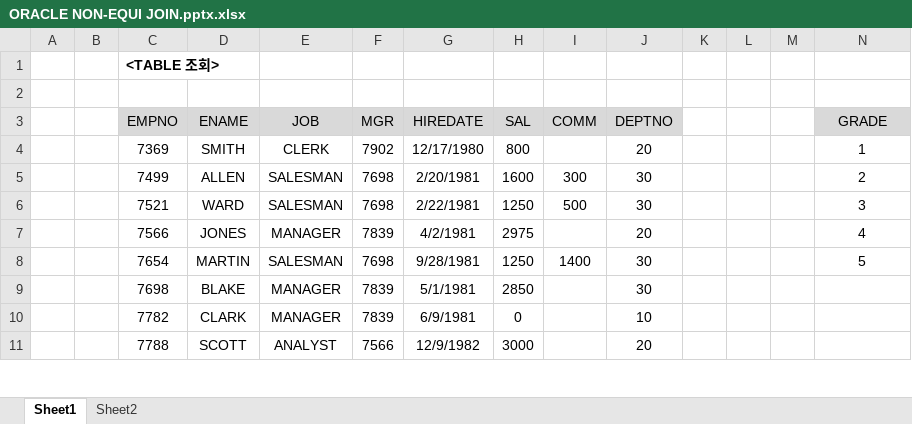
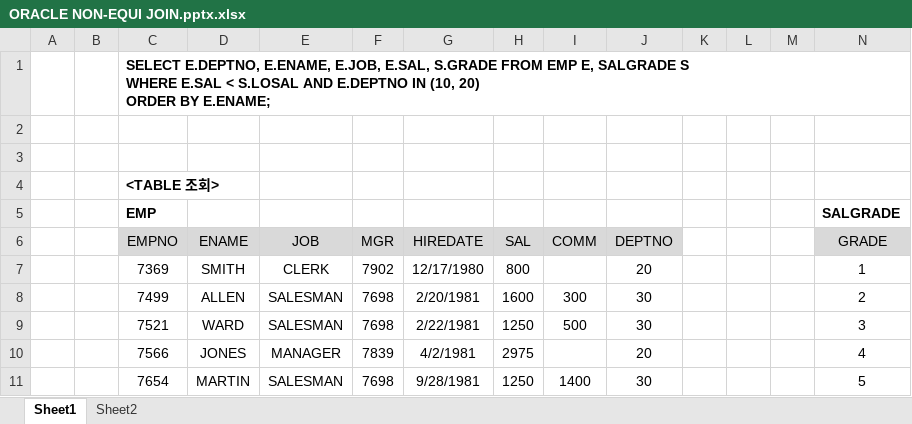
Before and after one commit to hennylee/kopo-04-database, an Excel workbook: post/ORACLE NON-EQUI JOIN.pptx.xlsx, sheet Sheet1, drawn as a sheet; only a part is shown; the shorter side is filled out with more unchanged rows; values as stored, in another font and other column widths than the file's, no borders; addresses are those after the commit; rows hold the shown columns only; ↵ is a line break in a cell; the diff names each change by its address in the sheet, - before the commit and + after, or states it on an @@ line.

```diff
--- a/post/ORACLE NON-EQUI JOIN.pptx.xlsx (sheet Sheet1)
+++ b/post/ORACLE NON-EQUI JOIN.pptx.xlsx (sheet Sheet1)
+row 1:  |  | SELECT E.DEPTNO, E.ENAME, E.JOB, E.SAL, S.GRADE FROM EMP E, SALGRADE S ↵ WHERE E.SAL < S.LOSAL AND E.DEPTNO IN (10, 20) ↵ ORDER BY E.ENAME;
+row 2: (empty)
+row 3: (empty)
-row 5: (empty)
+row 5:  |  | EMP |  |  |  |  |  |  |  |  |  |  | SALGRADE
```
Also changed, not shown: 10 other files.
